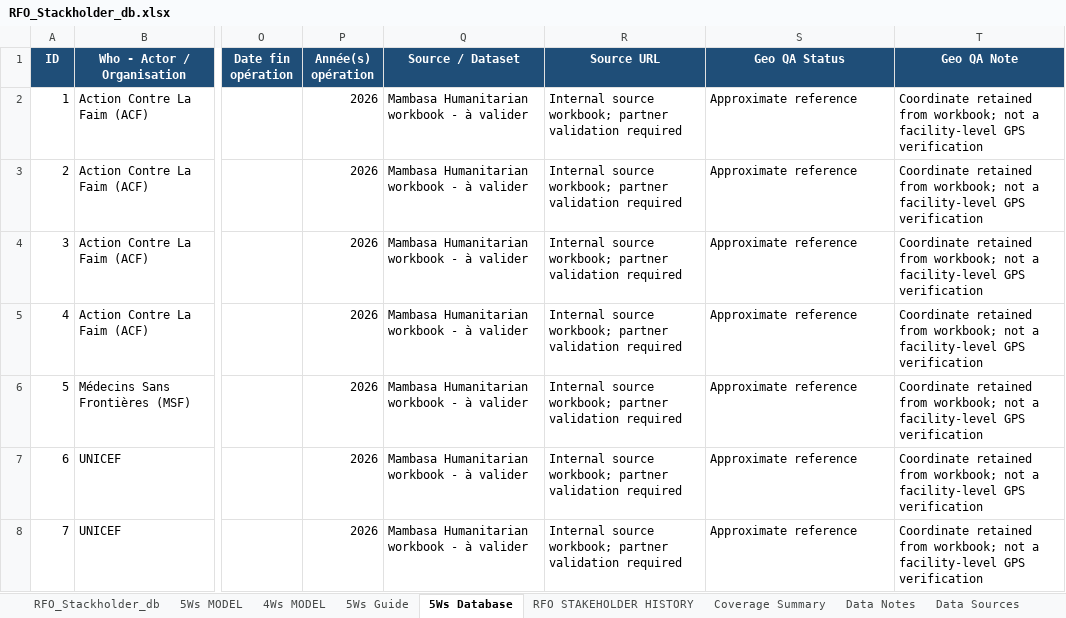
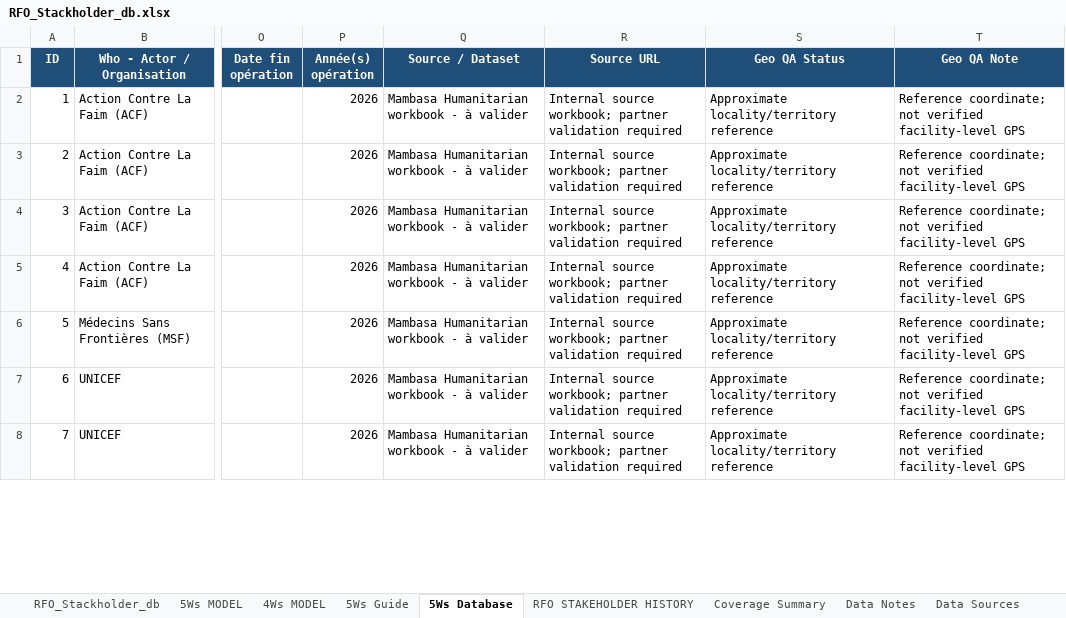
Before and after one commit to aganzeeliud/Mambasa-Humanitarian-, an Excel workbook: RFO_Stackholder_db.xlsx, sheet 5Ws Database, drawn as a sheet; only a part is shown, gaps mark what is left out; values as stored, in another font and other column widths than the file's, no borders; table styles not drawn; the diff covers the shown part only; the diff names each change by its address in the sheet, - before the commit and + after, or states it on an @@ line.

```diff
--- a/RFO_Stackholder_db.xlsx (sheet 5Ws Database)
+++ b/RFO_Stackholder_db.xlsx (sheet 5Ws Database)
-S2:S8 (Geo QA Status): Approximate reference
+S2:S8 (Geo QA Status): Approximate locality/territory reference
-T2:T8 (Geo QA Note): Coordinate retained from workbook; not a facility-level GPS verification
+T2:T8 (Geo QA Note): Reference coordinate; not verified facility-level GPS
```
Also changed, not shown: 391 edited cells elsewhere in this sheet, sheet 4Ws MODEL, sheet 5Ws MODEL, sheet RFO_Stackholder_db, sheet Data Notes, Mambasa_Humanitarian_3W_Matrix.xlsx, 1 other file.
